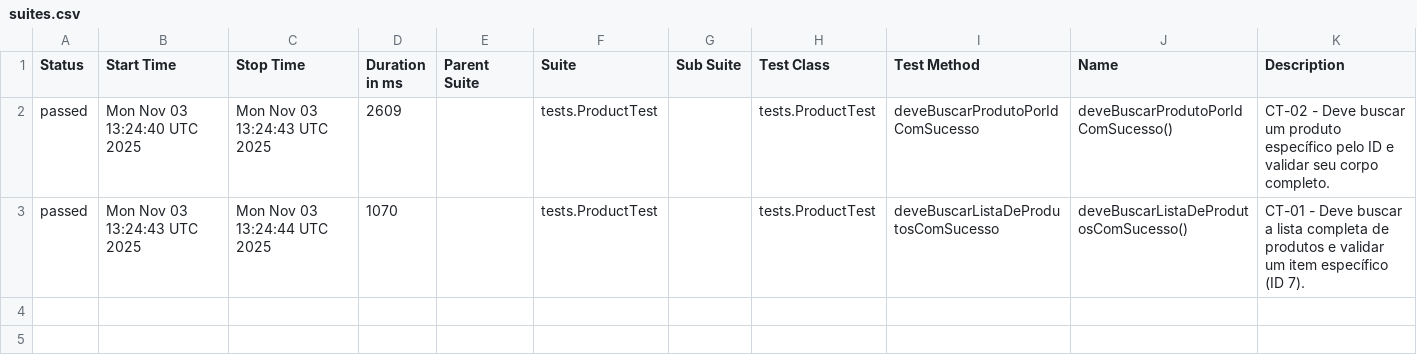
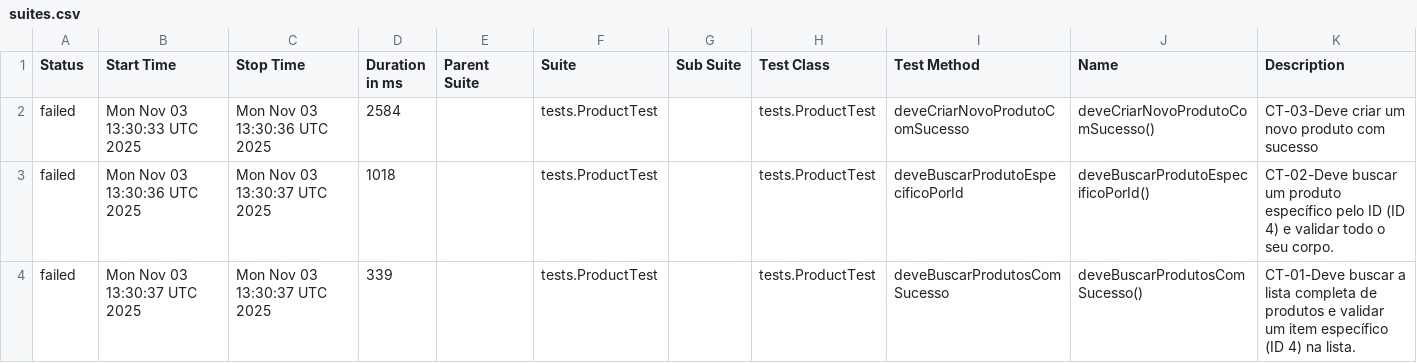
Before and after one commit to SamaroneSilva/automacao-api-restassured, a CSV file: data/suites.csv, drawn as a sheet.

```diff
--- a/data/suites.csv
+++ b/data/suites.csv
@@ -1,3 +1,4 @@
 "Status","Start Time","Stop Time","Duration in ms","Parent Suite","Suite","Sub Suite","Test Class","Test Method","Name","Description"
-"passed","Mon Nov 03 13:24:40 UTC 2025","Mon Nov 03 13:24:43 UTC 2025","2609","","tests.ProductTest","","tests.ProductTest","deveBuscarProdutoPorIdComSucesso","deveBuscarProdutoPorIdComSucesso()","CT-02 - Deve buscar um produto específico pelo ID e validar seu corpo completo."
-"passed","Mon Nov 03 13:24:43 UTC 2025","Mon Nov 03 13:24:44 UTC 2025","1070","","tests.ProductTest","","tests.ProductTest","deveBuscarListaDeProdutosComSucesso","deveBuscarListaDeProdutosComSucesso()","CT-01 - Deve buscar a lista completa de produtos e validar um item específico (ID 7)."
+"failed","Mon Nov 03 13:30:33 UTC 2025","Mon Nov 03 13:30:36 UTC 2025","2584","","tests.ProductTest","","tests.ProductTest","deveCriarNovoProdutoComSucesso","deveCriarNovoProdutoComSucesso()","CT-03-Deve criar um novo produto com sucesso"
+"failed","Mon Nov 03 13:30:36 UTC 2025","Mon Nov 03 13:30:37 UTC 2025","1018","","tests.ProductTest","","tests.ProductTest","deveBuscarProdutoEspecificoPorId","deveBuscarProdutoEspecificoPorId()","CT-02-Deve buscar um produto específico pelo ID (ID 4) e validar todo o seu corpo."
+"failed","Mon Nov 03 13:30:37 UTC 2025","Mon Nov 03 13:30:37 UTC 2025","339","","tests.ProductTest","","tests.ProductTest","deveBuscarProdutosComSucesso","deveBuscarProdutosComSucesso()","CT-01-Deve buscar a lista completa de produtos e validar um item específico (ID 4) na lista."
```
Also changed, not shown: 31 other files.
